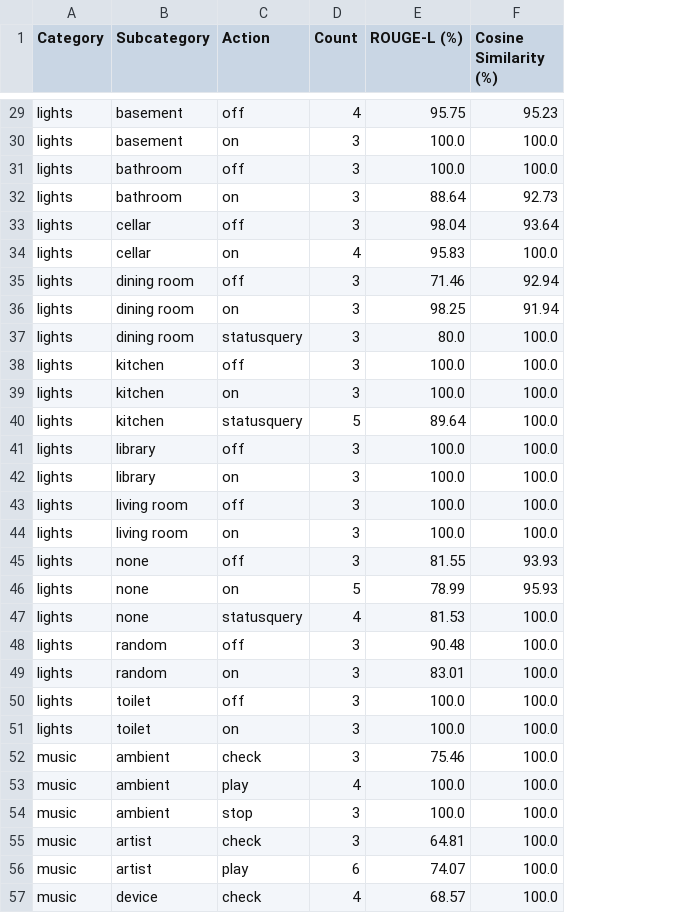
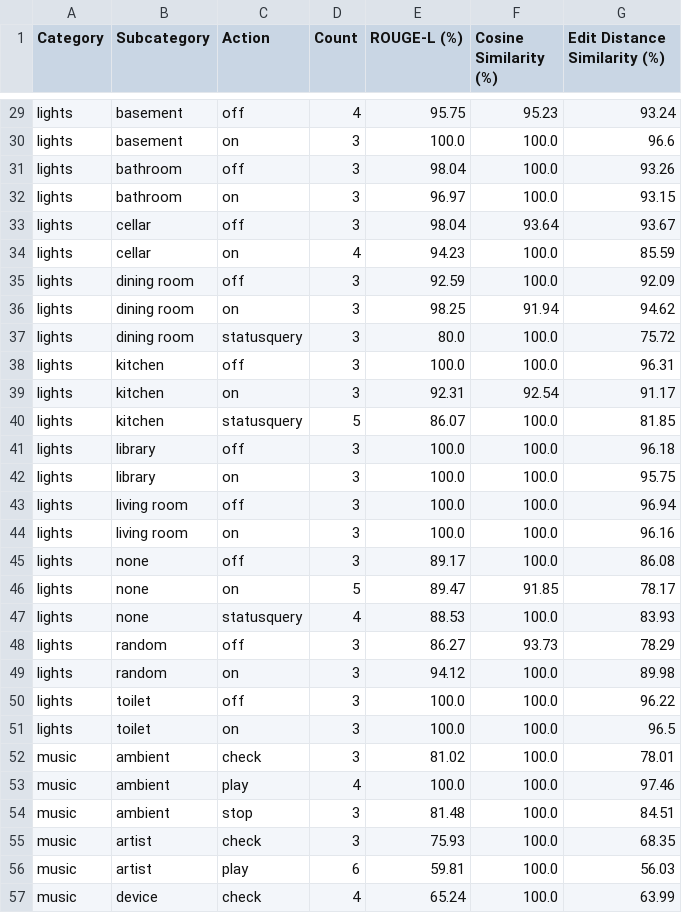
Before and after one commit to AdityaNarayanmcw/Smart-Assistant, a CSV file: metrics_by_combination.csv, drawn as a sheet; only a part is shown, gaps mark what is left out; the diff covers the shown part only; the diff names each change by its address in the sheet, - before the commit and + after, or states it on an @@ line.

Commit message:
added edit distance, Cosine Similarity 99.23

```diff
--- a/metrics_by_combination.csv
+++ b/metrics_by_combination.csv
+column G (Edit Distance Similarity (%)), rows 29-57: 93.24 | 96.6 | 93.26 | 93.15 | 93.67 | 85.59 | 92.09 | 94.62 | 75.72 | 96.31 | 91.17 | 81.85 | 96.18 | 95.75 | 96.94 | 96.16 | 86.08 | 78.17 | 83.93 | 78.29 | 89.98 | 96.22 | 96.5 | 78.01 | 97.46 | 84.51 | 68.35 | 56.03 | 63.99
-E31 (ROUGE-L (%)): 100.0
+E31 (ROUGE-L (%)): 98.04
-E32 (ROUGE-L (%)): 88.64
+E32 (ROUGE-L (%)): 96.97
-F32 (Cosine Similarity (%)): 92.73
+F32 (Cosine Similarity (%)): 100.0
-E34 (ROUGE-L (%)): 95.83
+E34 (ROUGE-L (%)): 94.23
-E35 (ROUGE-L (%)): 71.46
+E35 (ROUGE-L (%)): 92.59
-F35 (Cosine Similarity (%)): 92.94
+F35 (Cosine Similarity (%)): 100.0
-E39 (ROUGE-L (%)): 100.0
+E39 (ROUGE-L (%)): 92.31
-F39 (Cosine Similarity (%)): 100.0
+F39 (Cosine Similarity (%)): 92.54
-E40 (ROUGE-L (%)): 89.64
+E40 (ROUGE-L (%)): 86.07
-E45 (ROUGE-L (%)): 81.55
+E45 (ROUGE-L (%)): 89.17
-F45 (Cosine Similarity (%)): 93.93
+F45 (Cosine Similarity (%)): 100.0
-E46 (ROUGE-L (%)): 78.99
+E46 (ROUGE-L (%)): 89.47
-F46 (Cosine Similarity (%)): 95.93
+F46 (Cosine Similarity (%)): 91.85
-E47 (ROUGE-L (%)): 81.53
+E47 (ROUGE-L (%)): 88.53
-E48 (ROUGE-L (%)): 90.48
+E48 (ROUGE-L (%)): 86.27
-F48 (Cosine Similarity (%)): 100.0
+F48 (Cosine Similarity (%)): 93.73
-E49 (ROUGE-L (%)): 83.01
+E49 (ROUGE-L (%)): 94.12
-E52 (ROUGE-L (%)): 75.46
+E52 (ROUGE-L (%)): 81.02
-E54 (ROUGE-L (%)): 100.0
+E54 (ROUGE-L (%)): 81.48
-E55 (ROUGE-L (%)): 64.81
+E55 (ROUGE-L (%)): 75.93
-E56 (ROUGE-L (%)): 74.07
+E56 (ROUGE-L (%)): 59.81
-E57 (ROUGE-L (%)): 68.57
+E57 (ROUGE-L (%)): 65.24
```
Also changed, not shown: 55 edited cells elsewhere in this file, datasetBalanced1.csv, 20 other files.
